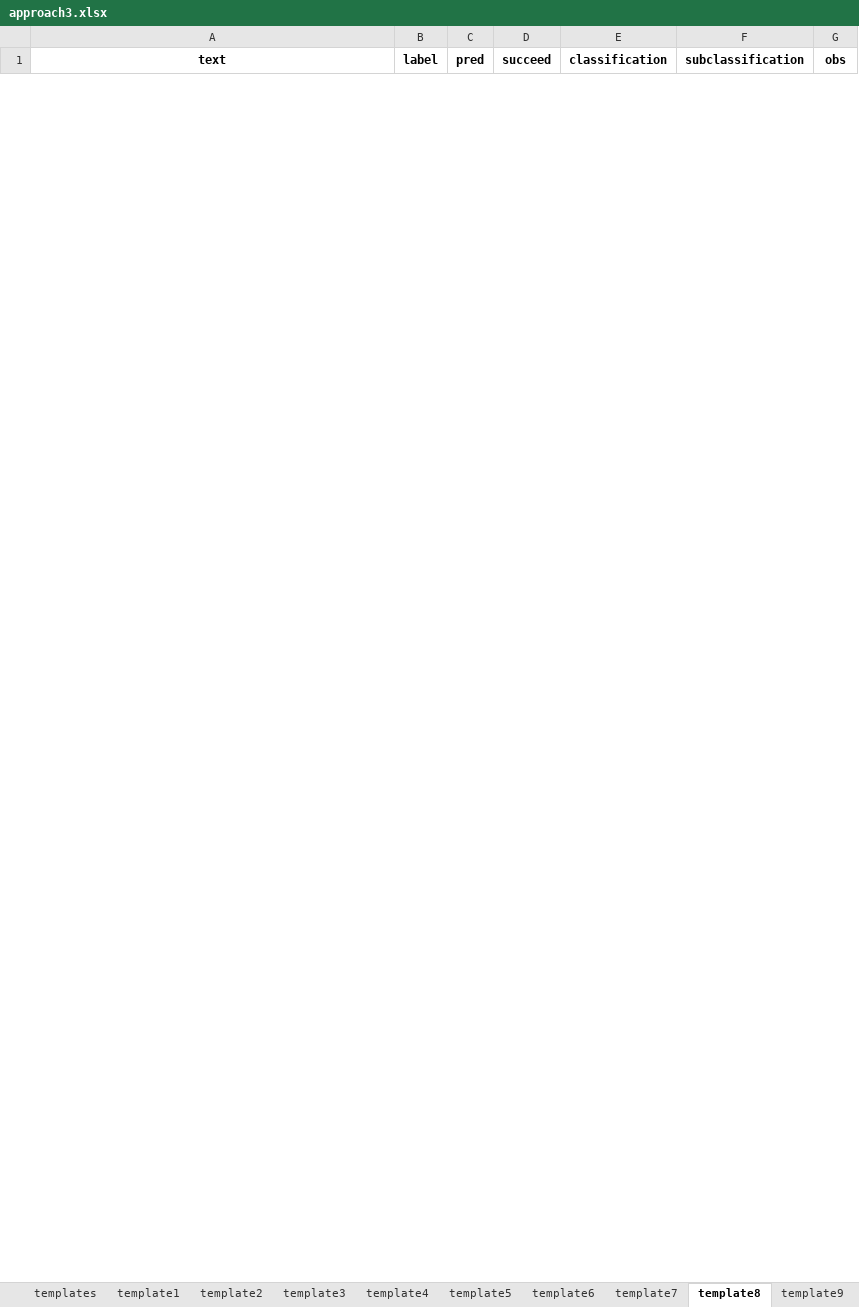
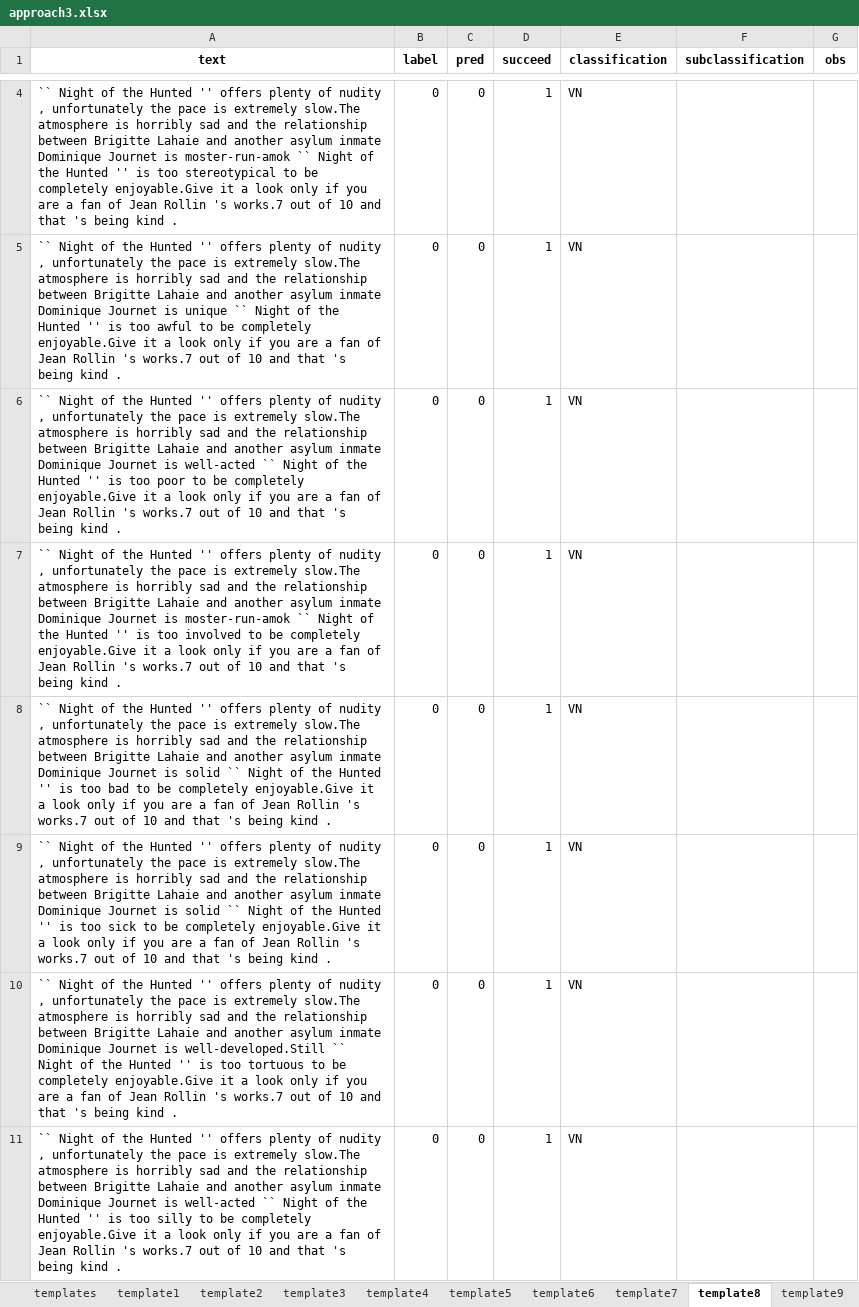
Before and after one commit to filipegl/template-generator, an Excel workbook: notebooks_imdb/test_cases_imdb_rotulated/approach3.xlsx, sheet template8, drawn as a sheet; only a part is shown, gaps mark what is left out; values as stored, in another font and other column widths than the file's, no borders; the diff covers the shown part only; the diff names each change by its address in the sheet, - before the commit and + after, or states it on an @@ line.

```diff
--- a/notebooks_imdb/test_cases_imdb_rotulated/approach3.xlsx (sheet template8)
+++ b/notebooks_imdb/test_cases_imdb_rotulated/approach3.xlsx (sheet template8)
+row 4: `` Night of the Hunted '' offers plenty of nudity , unfortunately the pace is extremely slow.The atmosphere is horribly sad and the relationship between Brigitte Lahaie and another asylum inmate Dominique Journet is moster-run-amok `` Night of the Hunted '' is too stereotypical to be completely enjoyable.Give it a look only if you are a fan of Jean Rollin 's works.7 out of 10 and that 's being kind . | 0 | 0 | 1 | VN
+row 5: `` Night of the Hunted '' offers plenty of nudity , unfortunately the pace is extremely slow.The atmosphere is horribly sad and the relationship between Brigitte Lahaie and another asylum inmate Dominique Journet is unique `` Night of the Hunted '' is too awful to be completely enjoyable.Give it a look only if you are a fan of Jean Rollin 's works.7 out of 10 and that 's being kind . | 0 | 0 | 1 | VN
+row 6: `` Night of the Hunted '' offers plenty of nudity , unfortunately the pace is extremely slow.The atmosphere is horribly sad and the relationship between Brigitte Lahaie and another asylum inmate Dominique Journet is well-acted `` Night of the Hunted '' is too poor to be completely enjoyable.Give it a look only if you are a fan of Jean Rollin 's works.7 out of 10 and that 's being kind . | 0 | 0 | 1 | VN
+row 7: `` Night of the Hunted '' offers plenty of nudity , unfortunately the pace is extremely slow.The atmosphere is horribly sad and the relationship between Brigitte Lahaie and another asylum inmate Dominique Journet is moster-run-amok `` Night of the Hunted '' is too involved to be completely enjoyable.Give it a look only if you are a fan of Jean Rollin 's works.7 out of 10 and that 's being kind . | 0 | 0 | 1 | VN
+row 8: `` Night of the Hunted '' offers plenty of nudity , unfortunately the pace is extremely slow.The atmosphere is horribly sad and the relationship between Brigitte Lahaie and another asylum inmate Dominique Journet is solid `` Night of the Hunted '' is too bad to be completely enjoyable.Give it a look only if you are a fan of Jean Rollin 's works.7 out of 10 and that 's being kind . | 0 | 0 | 1 | VN
+row 9: `` Night of the Hunted '' offers plenty of nudity , unfortunately the pace is extremely slow.The atmosphere is horribly sad and the relationship between Brigitte Lahaie and another asylum inmate Dominique Journet is solid `` Night of the Hunted '' is too sick to be completely enjoyable.Give it a look only if you are a fan of Jean Rollin 's works.7 out of 10 and that 's being kind . | 0 | 0 | 1 | VN
+row 10: `` Night of the Hunted '' offers plenty of nudity , unfortunately the pace is extremely slow.The atmosphere is horribly sad and the relationship between Brigitte Lahaie and another asylum inmate Dominique Journet is well-developed.Still `` Night of the Hunted '' is too tortuous to be completely enjoyable.Give it a look only if you are a fan of Jean Rollin 's works.7 out of 10 and that 's being kind . | 0 | 0 | 1 | VN
+row 11: `` Night of the Hunted '' offers plenty of nudity , unfortunately the pace is extremely slow.The atmosphere is horribly sad and the relationship between Brigitte Lahaie and another asylum inmate Dominique Journet is well-acted `` Night of the Hunted '' is too silly to be completely enjoyable.Give it a look only if you are a fan of Jean Rollin 's works.7 out of 10 and that 's being kind . | 0 | 0 | 1 | VN
```
Also changed, not shown: 20 added rows and 14 removed rows elsewhere in this sheet, sheet template2, sheet template12, sheet template1, sheet template7, sheet template11, sheet template13, 11 more sheets, other sheet tabs, notebooks_imdb/test_cases/approach1.xlsx, notebooks_imdb/test_cases_imdb_rotulated/random.xlsx, 35 other files.
